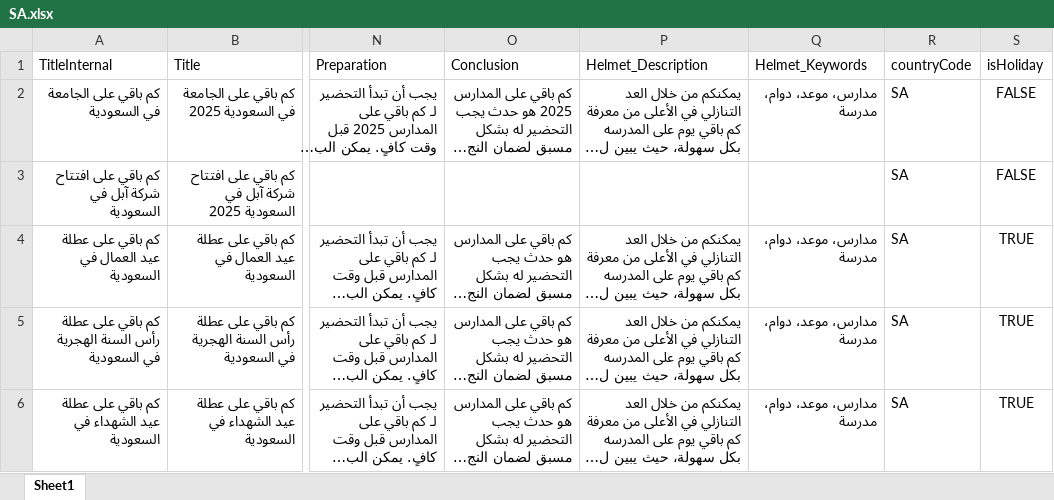
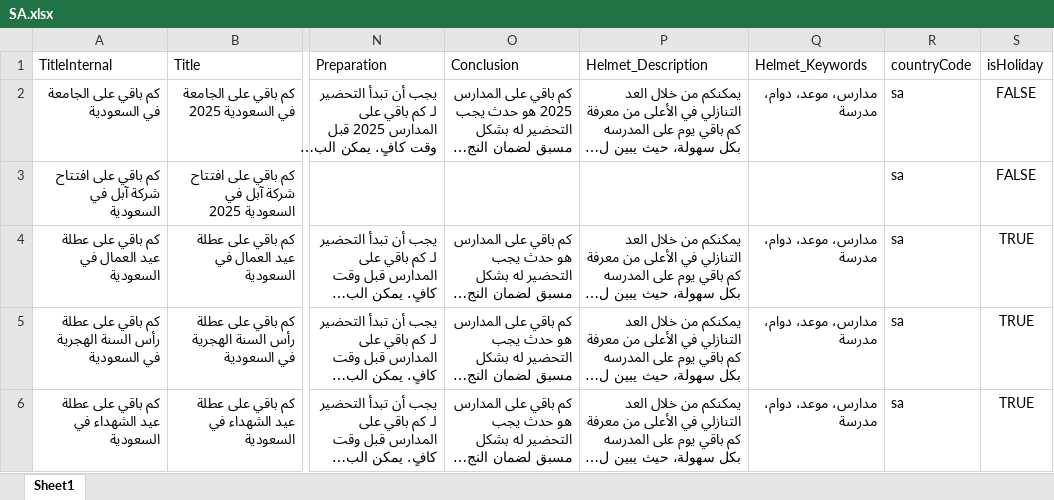
Before and after one commit to fadiakkad/when-is, an Excel workbook: src/Excel/Data/Countries/SA.xlsx, sheet Sheet1, drawn as a sheet; only a part is shown, gaps mark what is left out; long unchanged cells end in …; values as stored, in another font and other column widths than the file's, no borders; the diff names each change by its address in the sheet, - before the commit and + after, or states it on an @@ line.

```diff
--- a/src/Excel/Data/Countries/SA.xlsx (sheet Sheet1)
+++ b/src/Excel/Data/Countries/SA.xlsx (sheet Sheet1)
-R2:R6 (countryCode): SA
+R2:R6 (countryCode): sa
```
Also changed, not shown: src/Excel/Data/Countries/SY.xlsx, src/Excel/Data/Countries/eg.xlsx, 3 other files.
